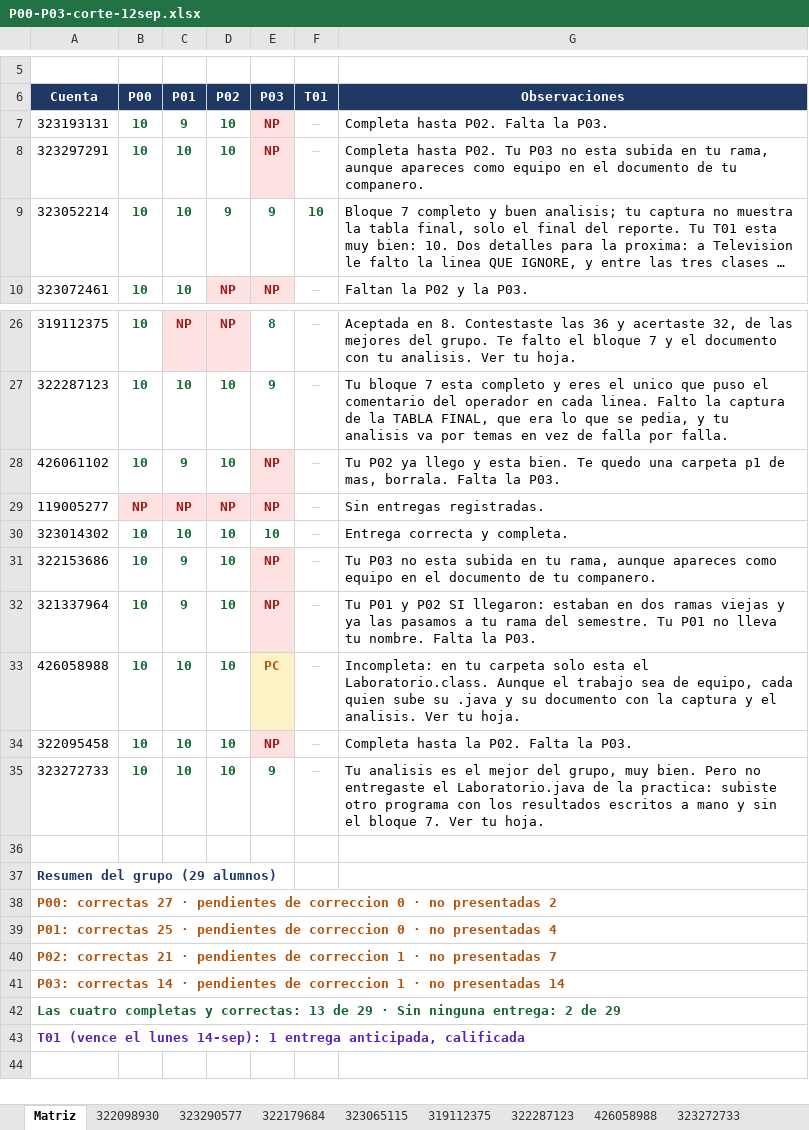
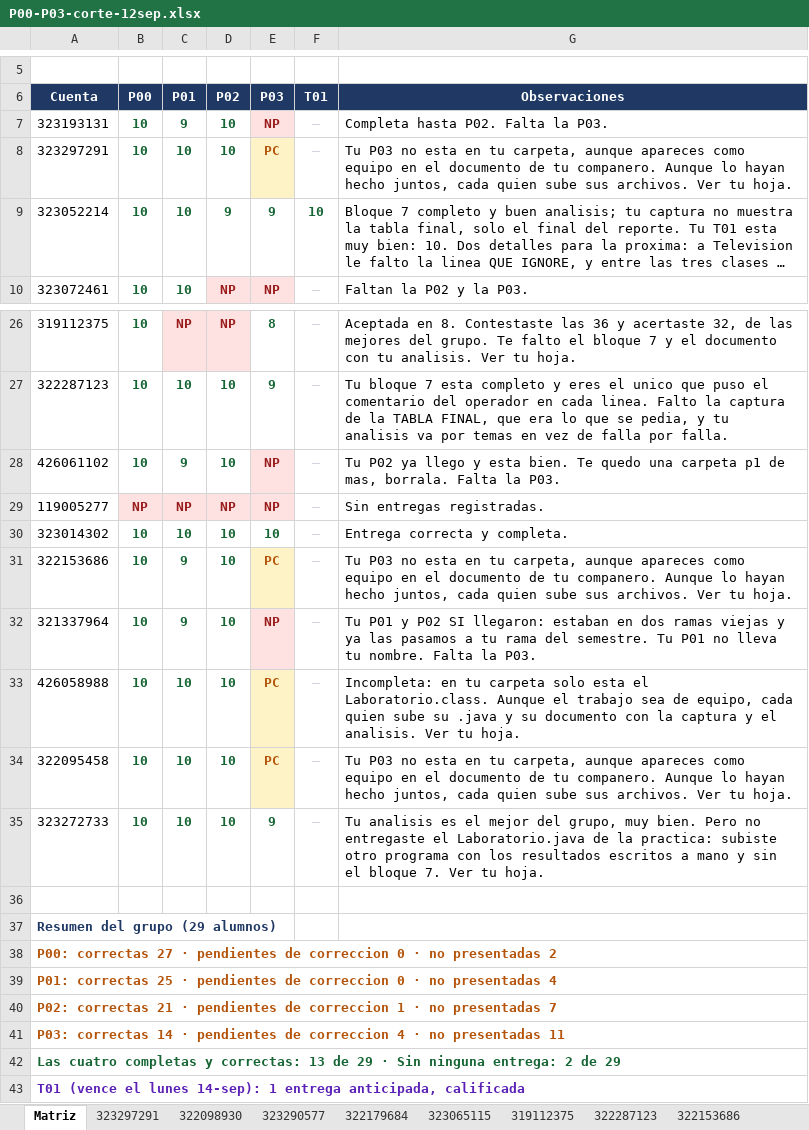
Before and after one commit to OscarRuiz21/mpoo-2027-1, an Excel workbook: calificaciones/P00-P03-corte-12sep.xlsx, sheet Matriz, drawn as a sheet; only a part is shown, gaps mark what is left out; long unchanged cells end in …; values as stored, in another font and other column widths than the file's, no borders; the diff names each change by its address in the sheet, - before the commit and + after, or states it on an @@ line.

Commit message:
Corte MPOO: quedan pendientes los que aparecen como equipo pero sin entrega en su carpeta

```diff
--- a/calificaciones/P00-P03-corte-12sep.xlsx (sheet Matriz)
+++ b/calificaciones/P00-P03-corte-12sep.xlsx (sheet Matriz)
+sheet tab: 323297291
+sheet tab: 322153686
-E8 (P03): NP
+E8 (P03): PC
@@ E8 fill: #FEE2E2 → #FEF3C7, text colour: #991B1B → #B45309 @@
-G8 (Observaciones): Completa hasta P02. Tu P03 no esta subida en tu rama, aunque apareces como equipo en el documento de tu companero.
+G8 (Observaciones): Tu P03 no esta en tu carpeta, aunque apareces como equipo en el documento de tu companero. Aunque lo hayan hecho juntos, cada quien sube sus archivos. Ver tu hoja.
-E31 (P03): NP
+E31 (P03): PC
@@ E31 fill: #FEE2E2 → #FEF3C7, text colour: #991B1B → #B45309 @@
-G31 (Observaciones): …no esta subida en tu rama, aunque apareces como equipo en el documento de tu companero.
+G31 (Observaciones): …no esta en tu carpeta, aunque apareces como equipo en el documento de tu companero. Aunque lo hayan hecho juntos, cada quien sube sus archivos. Ver tu hoja.
-E34 (P03): NP
+E34 (P03): PC
@@ E34 fill: #FEE2E2 → #FEF3C7, text colour: #991B1B → #B45309 @@
-G34 (Observaciones): Completa hasta la P02. Falta la P03.
+G34 (Observaciones): Tu P03 no esta en tu carpeta, aunque apareces como equipo en el documento de tu companero. Aunque lo hayan hecho juntos, cada quien sube sus archivos. Ver tu hoja.
-A41 (Cuenta): …de correccion 1 · no presentadas 14
+A41 (Cuenta): …de correccion 4 · no presentadas 11
```
Also changed, not shown: other sheet tabs.
